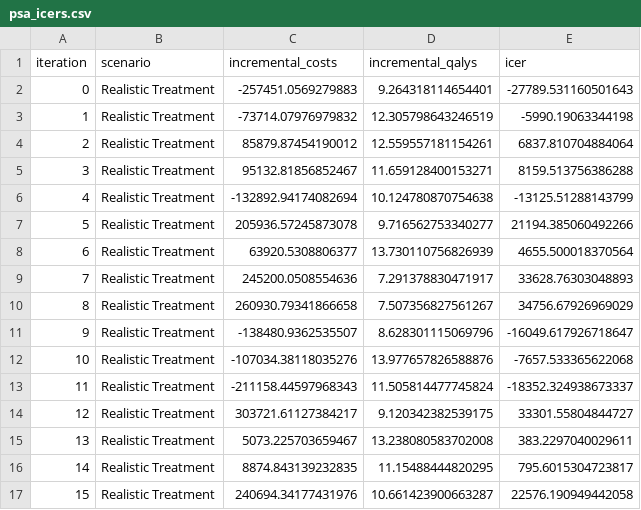
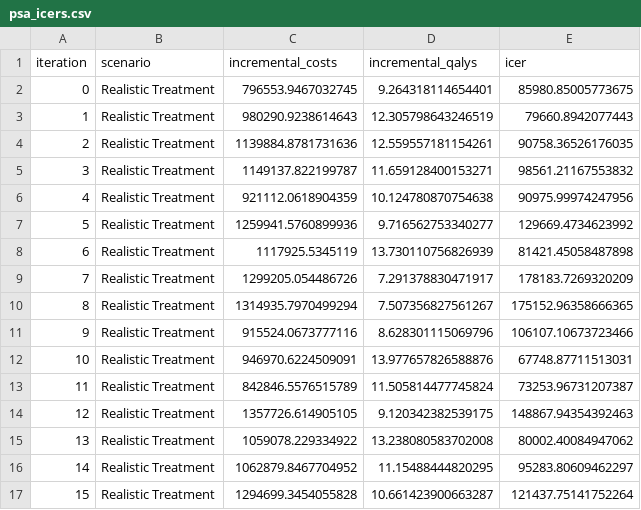
Before and after one commit to s-honore/HTA-Report, a CSV file: Models/Lowe_HTA/outputs/psa_icers.csv, drawn as a sheet; only a part is shown; the diff covers the shown part only.

```diff
--- a/Models/Lowe_HTA/outputs/psa_icers.csv
+++ b/Models/Lowe_HTA/outputs/psa_icers.csv
@@ -1,17 +1,17 @@
 iteration,scenario,incremental_costs,incremental_qalys,icer
-0,Realistic Treatment,-257451.0569279883,9.264318114654401,-27789.531160501643
-1,Realistic Treatment,-73714.07976979832,12.305798643246519,-5990.19063344198
-2,Realistic Treatment,85879.87454190012,12.559557181154261,6837.810704884064
-3,Realistic Treatment,95132.81856852467,11.659128400153271,8159.513756386288
-4,Realistic Treatment,-132892.94174082694,10.124780870754638,-13125.51288143799
-5,Realistic Treatment,205936.57245873078,9.716562753340277,21194.385060492266
-6,Realistic Treatment,63920.5308806377,13.730110756826939,4655.500018370564
-7,Realistic Treatment,245200.0508554636,7.291378830471917,33628.76303048893
-8,Realistic Treatment,260930.79341866658,7.507356827561267,34756.67926969029
-9,Realistic Treatment,-138480.9362535507,8.628301115069796,-16049.617926718647
-10,Realistic Treatment,-107034.38118035276,13.977657826588876,-7657.533365622068
-11,Realistic Treatment,-211158.44597968343,11.505814477745824,-18352.324938673337
-12,Realistic Treatment,303721.61127384217,9.120342382539175,33301.55804844727
-13,Realistic Treatment,5073.225703659467,13.238080583702008,383.2297040029611
-14,Realistic Treatment,8874.843139232835,11.15488444820295,795.6015304723817
-15,Realistic Treatment,240694.34177431976,10.661423900663287,22576.190949442058
+0,Realistic Treatment,796553.9467032745,9.264318114654401,85980.85005773675
+1,Realistic Treatment,980290.9238614643,12.305798643246519,79660.8942077443
+2,Realistic Treatment,1139884.8781731636,12.559557181154261,90758.36526176035
+3,Realistic Treatment,1149137.822199787,11.659128400153271,98561.21167553832
+4,Realistic Treatment,921112.0618904359,10.124780870754638,90975.99974247956
+5,Realistic Treatment,1259941.5760899936,9.716562753340277,129669.4734623992
+6,Realistic Treatment,1117925.5345119,13.730110756826939,81421.45058487898
+7,Realistic Treatment,1299205.054486726,7.291378830471917,178183.7269320209
+8,Realistic Treatment,1314935.7970499294,7.507356827561267,175152.96358666365
+9,Realistic Treatment,915524.0673777116,8.628301115069796,106107.10673723466
+10,Realistic Treatment,946970.6224509091,13.977657826588876,67748.87711513031
+11,Realistic Treatment,842846.5576515789,11.505814477745824,73253.96731207387
+12,Realistic Treatment,1357726.614905105,9.120342382539175,148867.94354392463
+13,Realistic Treatment,1059078.229334922,13.238080583702008,80002.40084947062
+14,Realistic Treatment,1062879.8467704952,11.15488444820295,95283.80609462297
+15,Realistic Treatment,1294699.3454055828,10.661423900663287,121437.75141752264
```
Also changed, not shown: 30 removed rows and 8 edited cells elsewhere in this file, Models/Lowe_HTA/outputs/psa_results.csv, 10 other files.
